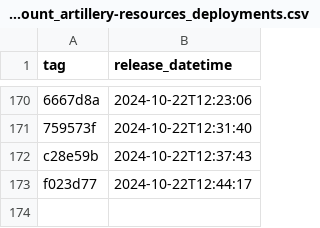
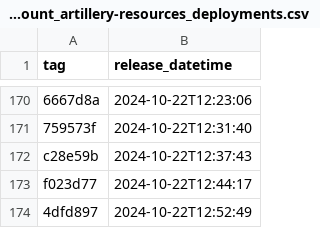
Before and after one commit to NHSDigital/electronic-prescription-service-account-resources, a CSV file: _data/dev-account_artillery-resources_deployments.csv, drawn as a sheet; only a part is shown, gaps mark what is left out.

```diff
--- a/_data/dev-account_artillery-resources_deployments.csv
+++ b/_data/dev-account_artillery-resources_deployments.csv
@@ -173 +173,2 @@ c28e59b,2024-10-22T12:37:43
 f023d77,2024-10-22T12:44:17
+4dfd897,2024-10-22T12:52:49
```
Also changed, not shown: 1 other file.
